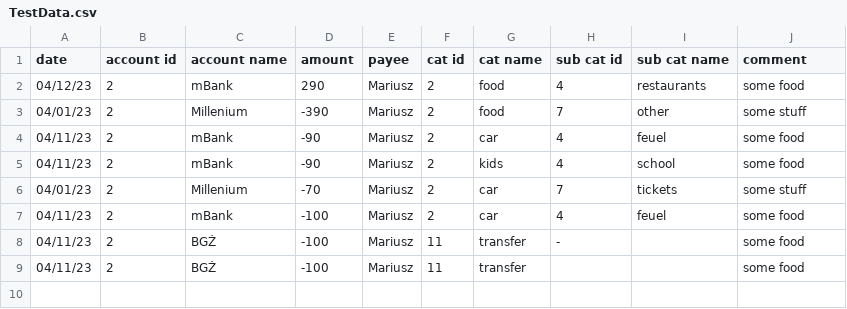
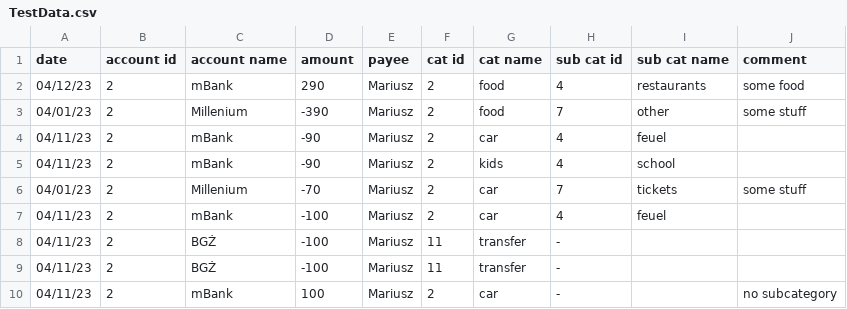
Before and after one commit to btk44/transaction-service, a CSV file: DataImporter/TestData.csv, drawn as a sheet.

```diff
--- a/DataImporter/TestData.csv
+++ b/DataImporter/TestData.csv
@@ -3,7 +3,8 @@
 04/01/23,2,Millenium,-390,Mariusz,2,food,7,other,some stuff
-04/11/23,2,mBank,-90,Mariusz,2,car,4,feuel,some food
-04/11/23,2,mBank,-90,Mariusz,2,kids,4,school,some food
+04/11/23,2,mBank,-90,Mariusz,2,car,4,feuel,
+04/11/23,2,mBank,-90,Mariusz,2,kids,4,school,
 04/01/23,2,Millenium,-70,Mariusz,2,car,7,tickets,some stuff
-04/11/23,2,mBank,-100,Mariusz,2,car,4,feuel,some food
-04/11/23,2,BGŻ,-100,Mariusz,11,transfer,-,,some food
-04/11/23,2,BGŻ,-100,Mariusz,11,transfer,,,some food
+04/11/23,2,mBank,-100,Mariusz,2,car,4,feuel,
+04/11/23,2,BGŻ,-100,Mariusz,11,transfer,-,,
+04/11/23,2,BGŻ,-100,Mariusz,11,transfer,-,,
+04/11/23,2,mBank,100,Mariusz,2,car,-,,no subcategory
```
Also changed, not shown: 2 other files.
